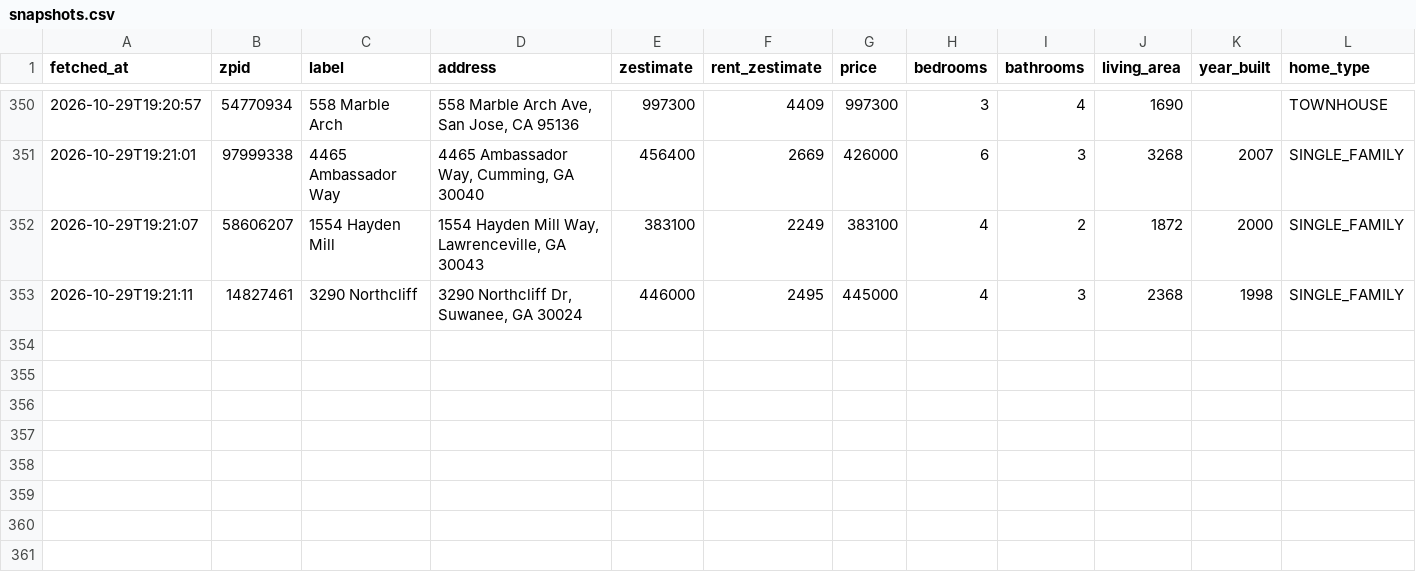
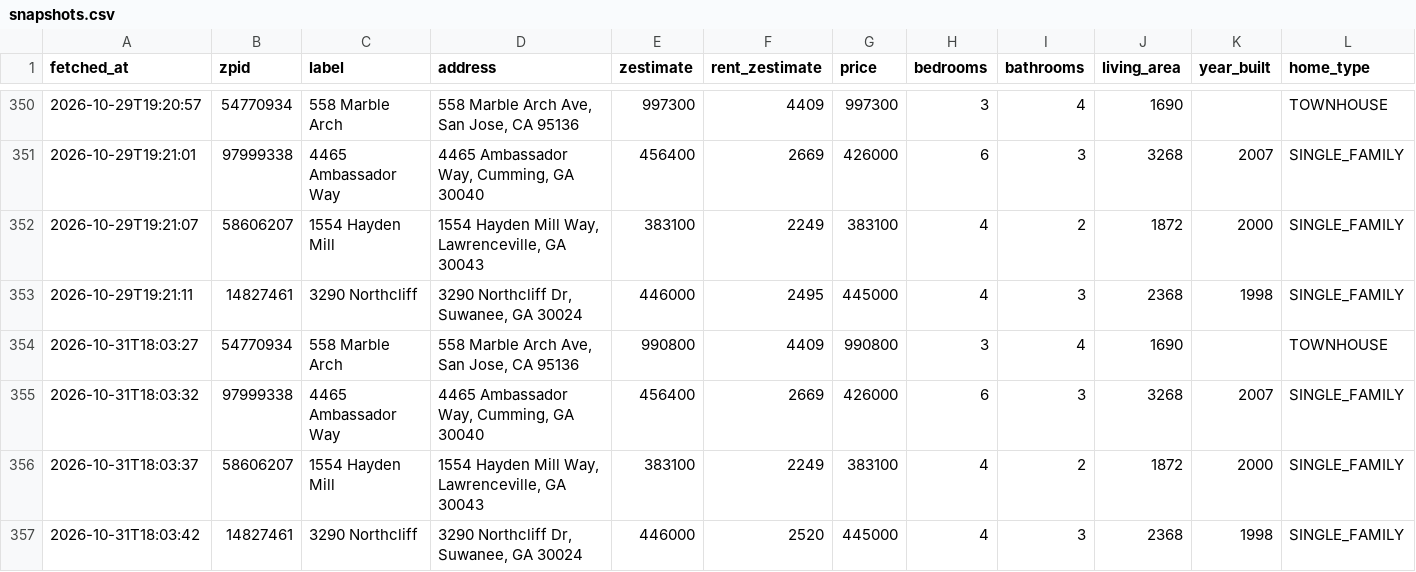
Before and after one commit to hpushparaj/zillow-dashboard, a CSV file: data/snapshots.csv, drawn as a sheet; only a part is shown, gaps mark what is left out; rows hold the shown columns only; the diff names each change by its address in the sheet, - before the commit and + after, or states it on an @@ line.

```diff
--- a/data/snapshots.csv
+++ b/data/snapshots.csv
+row 354: 2026-10-31T18:03:27 | 54770934 | 558 Marble Arch | 558 Marble Arch Ave, San Jose, CA 95136 | 990800 | 4409 | 990800 | 3 | 4 | 1690 |  | TOWNHOUSE
+row 355: 2026-10-31T18:03:32 | 97999338 | 4465 Ambassador Way | 4465 Ambassador Way, Cumming, GA 30040 | 456400 | 2669 | 426000 | 6 | 3 | 3268 | 2007 | SINGLE_FAMILY
+row 356: 2026-10-31T18:03:37 | 58606207 | 1554 Hayden Mill | 1554 Hayden Mill Way, Lawrenceville, GA 30043 | 383100 | 2249 | 383100 | 4 | 2 | 1872 | 2000 | SINGLE_FAMILY
+row 357: 2026-10-31T18:03:42 | 14827461 | 3290 Northcliff | 3290 Northcliff Dr, Suwanee, GA 30024 | 446000 | 2520 | 445000 | 4 | 3 | 2368 | 1998 | SINGLE_FAMILY
```
